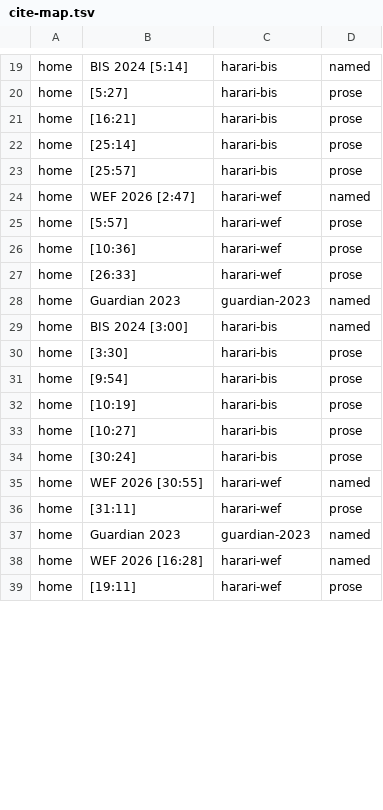
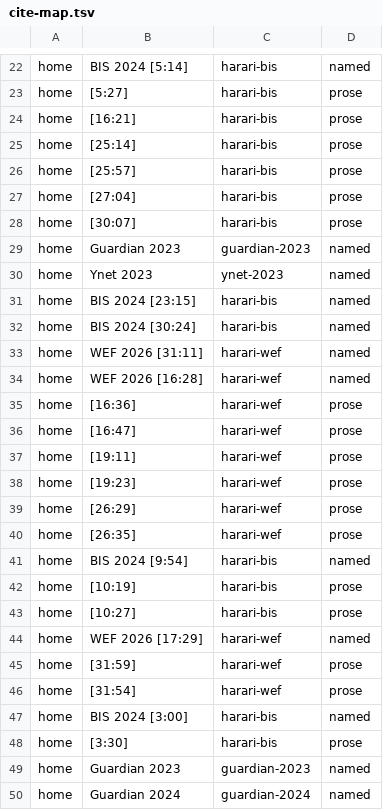
Before and after one commit to CSS-Laboratory/AI4Read, a TSV file: posts/2026-10-ai-finance/review/cite-map.tsv, drawn as a sheet; only a part is shown, gaps mark what is left out; the diff covers the shown part only.

```diff
--- a/posts/2026-10-ai-finance/review/cite-map.tsv
+++ b/posts/2026-10-ai-finance/review/cite-map.tsv
@@ -23,17 +26,25 @@ home	[25:14]	harari-bis	prose
 home	[25:57]	harari-bis	prose
-home	WEF 2026 [2:47]	harari-wef	named
-home	[5:57]	harari-wef	prose
-home	[10:36]	harari-wef	prose
-home	[26:33]	harari-wef	prose
+home	[27:04]	harari-bis	prose
+home	[30:07]	harari-bis	prose
 home	Guardian 2023	guardian-2023	named
+home	Ynet 2023	ynet-2023	named
+home	BIS 2024 [23:15]	harari-bis	named
+home	BIS 2024 [30:24]	harari-bis	named
+home	WEF 2026 [31:11]	harari-wef	named
+home	WEF 2026 [16:28]	harari-wef	named
+home	[16:36]	harari-wef	prose
+home	[16:47]	harari-wef	prose
+home	[19:11]	harari-wef	prose
+home	[19:23]	harari-wef	prose
+home	[26:29]	harari-wef	prose
+home	[26:35]	harari-wef	prose
+home	BIS 2024 [9:54]	harari-bis	named
+home	[10:19]	harari-bis	prose
+home	[10:27]	harari-bis	prose
+home	WEF 2026 [17:29]	harari-wef	named
+home	[31:59]	harari-wef	prose
+home	[31:54]	harari-wef	prose
 home	BIS 2024 [3:00]	harari-bis	named
 home	[3:30]	harari-bis	prose
-home	[9:54]	harari-bis	prose
-home	[10:19]	harari-bis	prose
-home	[10:27]	harari-bis	prose
-home	[30:24]	harari-bis	prose
-home	WEF 2026 [30:55]	harari-wef	named
-home	[31:11]	harari-wef	prose
 home	Guardian 2023	guardian-2023	named
-home	WEF 2026 [16:28]	harari-wef	named
-home	[19:11]	harari-wef	prose
+home	Guardian 2024	guardian-2024	named
```
Also changed, not shown: 13 added rows, 4 removed rows, 1 moved row and 15 edited cells elsewhere in this file, 14 other files.
